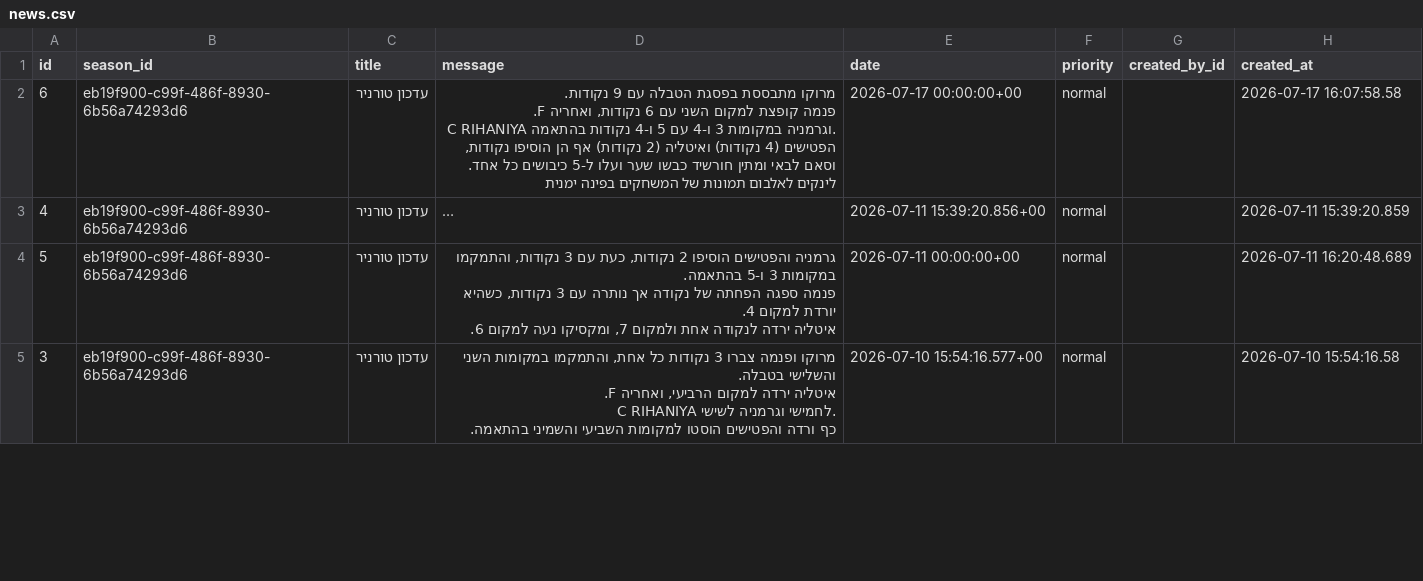
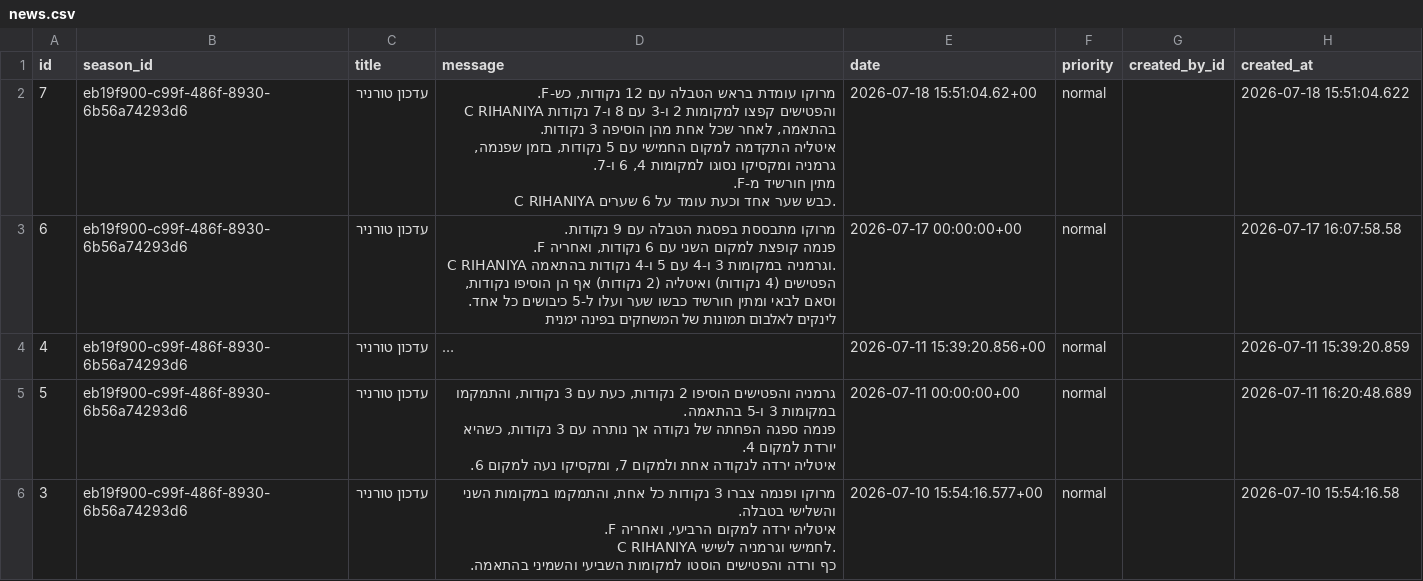
Before and after one commit to Amirlabai/ramadan-tournament, a CSV file: archive/postgres/news.csv, drawn as a sheet; only a part is shown; long unchanged cells end in …; ↵ is a line break in a cell; the diff names each change by its address in the sheet, - before the commit and + after, or states it on an @@ line.

```diff
--- a/archive/postgres/news.csv
+++ b/archive/postgres/news.csv
+row 2: 7 | eb19f900-c99f-486f-8930-6b56a74293d6 | עדכון טורניר | מרוקו עומדת בראש הטבלה עם 12 נקודות, כש-F. ↵ C RIHANIYA והפטישים קפצו למקומות 2 ו-3 עם 8 ו-7 נקודות בהתאמה, לאחר שכל אחת מהן הוסיפה 3 נקודות. ↵ איטליה התקדמה למקום החמישי עם 5 נקודות, בזמן שפנמה, גרמניה ומקסיקו נסוגו למקומות 4, 6 ו-7. ↵ מתין חורשיד מ-F. ↵ C RIHANIYA כבש שער אחד וכעת עומד על 6 שערים. | 2026-07-18 15:51:04.62+00 | normal |  | 2026-07-18 15:51:04.622
```
Also changed, not shown: archive/postgres/comments.csv, archive/postgres/goals.csv, 5 other files.
